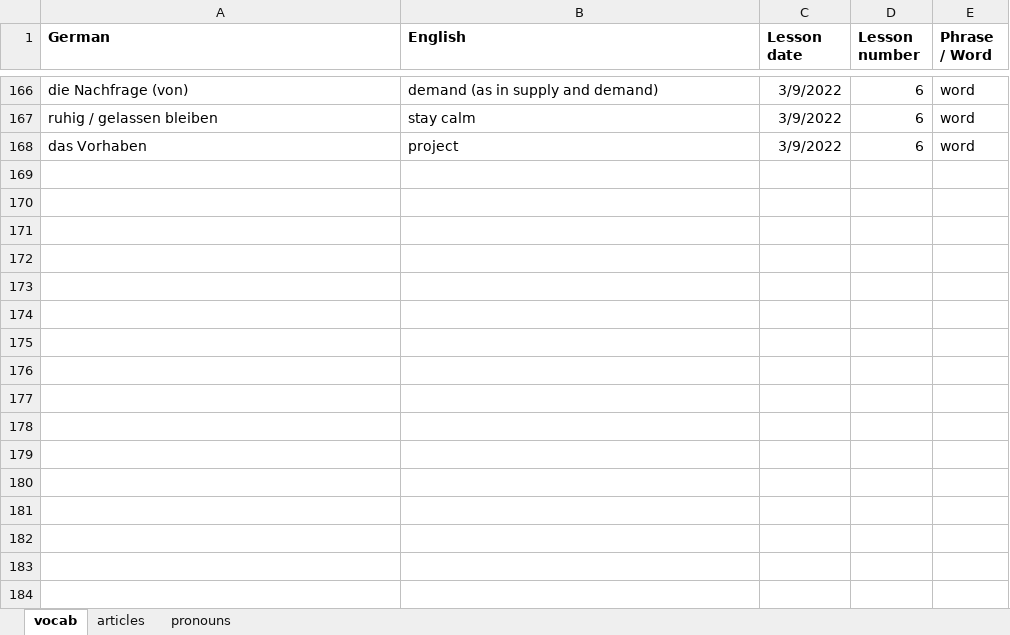
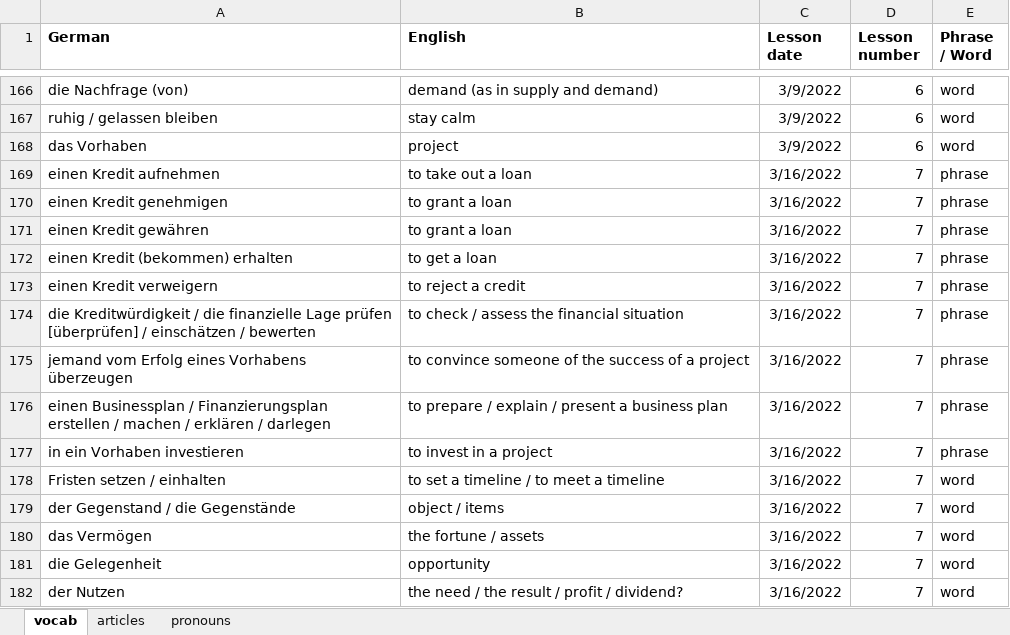
Before and after one commit to matthieulebret/german_lessons, an Excel workbook: german_vocab.xlsx, sheet vocab, drawn as a sheet; only a part is shown, gaps mark what is left out; values as stored, in another font and other column widths than the file's, no borders; the diff names each change by its address in the sheet, - before the commit and + after, or states it on an @@ line.

Commit message:
Add files via upload

```diff
--- a/german_vocab.xlsx (sheet vocab)
+++ b/german_vocab.xlsx (sheet vocab)
+row 169: einen Kredit aufnehmen | to take out a loan | 3/16/2022 | 7 | phrase
+row 170: einen Kredit genehmigen | to grant a loan | 3/16/2022 | 7 | phrase
+row 171: einen Kredit gewähren | to grant a loan | 3/16/2022 | 7 | phrase
+row 172: einen Kredit (bekommen) erhalten | to get a loan | 3/16/2022 | 7 | phrase
+row 173: einen Kredit verweigern | to reject a credit | 3/16/2022 | 7 | phrase
+row 174: die Kreditwürdigkeit / die finanzielle Lage prüfen [überprüfen] / einschätzen / bewerten | to check / assess the financial situation | 3/16/2022 | 7 | phrase
+row 175: jemand vom Erfolg eines Vorhabens überzeugen | to convince someone of the success of a project | 3/16/2022 | 7 | phrase
+row 176: einen Businessplan / Finanzierungsplan erstellen / machen / erklären / darlegen | to prepare / explain / present a business plan | 3/16/2022 | 7 | phrase
+row 177: in ein Vorhaben investieren | to invest in a project | 3/16/2022 | 7 | phrase
+row 178: Fristen setzen / einhalten | to set a timeline / to meet a timeline | 3/16/2022 | 7 | word
+row 179: der Gegenstand / die Gegenstände | object / items | 3/16/2022 | 7 | word
+row 180: das Vermögen | the fortune / assets | 3/16/2022 | 7 | word
+row 181: die Gelegenheit | opportunity | 3/16/2022 | 7 | word
+row 182: der Nutzen | the need / the result / profit / dividend? | 3/16/2022 | 7 | word
```
